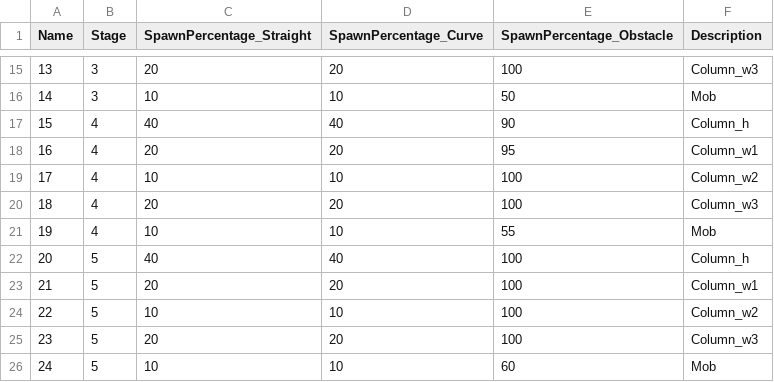
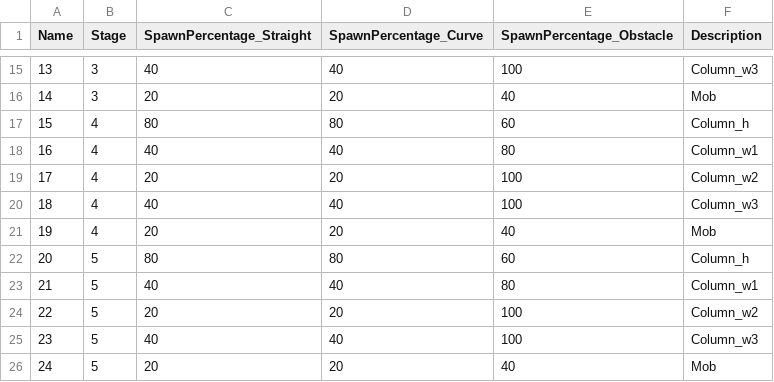
Before and after one commit to Oriburger/ue4_mousprint_, a CSV file: TileSpawnDB.csv, drawn as a sheet; only a part is shown, gaps mark what is left out; the diff covers the shown part only.

Commit message:
<AMainCharacter> - Slide, Rush 값 조절 - Speed값 업데이트 로직 수정 - .csv 적용 인터페이스 (SetWalkSpeedLimit) 등
<ATileBasic>
- 타일 머티리얼 변경
- 타일 .csv 적용 인터페이스 (SetTileSpawnInfo)
- 장애물 랜덤 생성 로직 변경 등

<ATileGenerator>
- 타일 생성 확률 적용 (.csv 기반)
- .csv 적용 인터페이스 등

<AMainGameModeBase>
- .csv 적용 및 BP 코드 C++화 등

```diff
--- a/TileSpawnDB.csv
+++ b/TileSpawnDB.csv
@@ -15,12 +15,12 @@ Name,Stage,SpawnPercentage_Straight,SpawnPercentage_Curve,SpawnPercentage_Obstac
-13,3,20,20,100,Column_w3
-14,3,10,10,50,Mob
-15,4,40,40,90,Column_h
-16,4,20,20,95,Column_w1
-17,4,10,10,100,Column_w2
-18,4,20,20,100,Column_w3
-19,4,10,10,55,Mob
-20,5,40,40,100,Column_h
-21,5,20,20,100,Column_w1
-22,5,10,10,100,Column_w2
-23,5,20,20,100,Column_w3
-24,5,10,10,60,Mob
+13,3,40,40,100,Column_w3
+14,3,20,20,40,Mob
+15,4,80,80,60,Column_h
+16,4,40,40,80,Column_w1
+17,4,20,20,100,Column_w2
+18,4,40,40,100,Column_w3
+19,4,20,20,40,Mob
+20,5,80,80,60,Column_h
+21,5,40,40,80,Column_w1
+22,5,20,20,100,Column_w2
+23,5,40,40,100,Column_w3
+24,5,20,20,40,Mob
```
Also changed, not shown: 31 edited cells elsewhere in this file, 43 other files.
